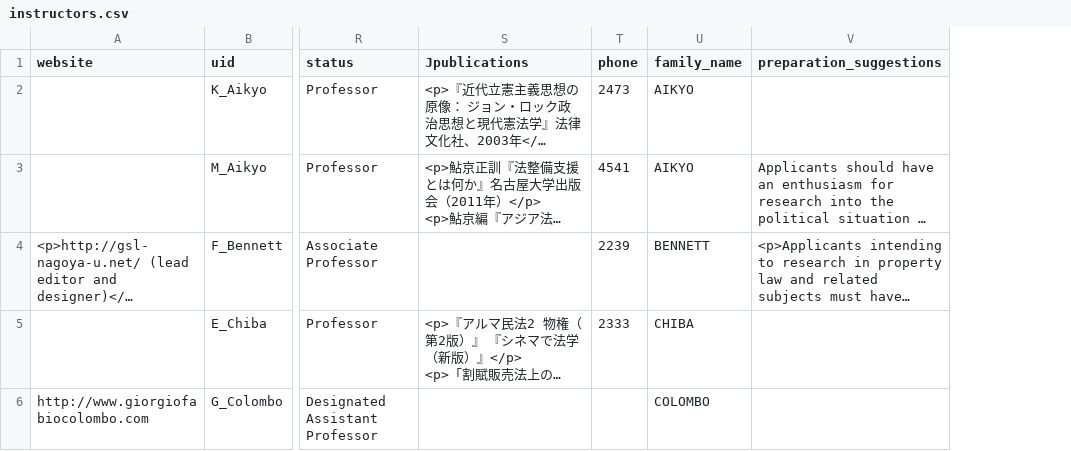
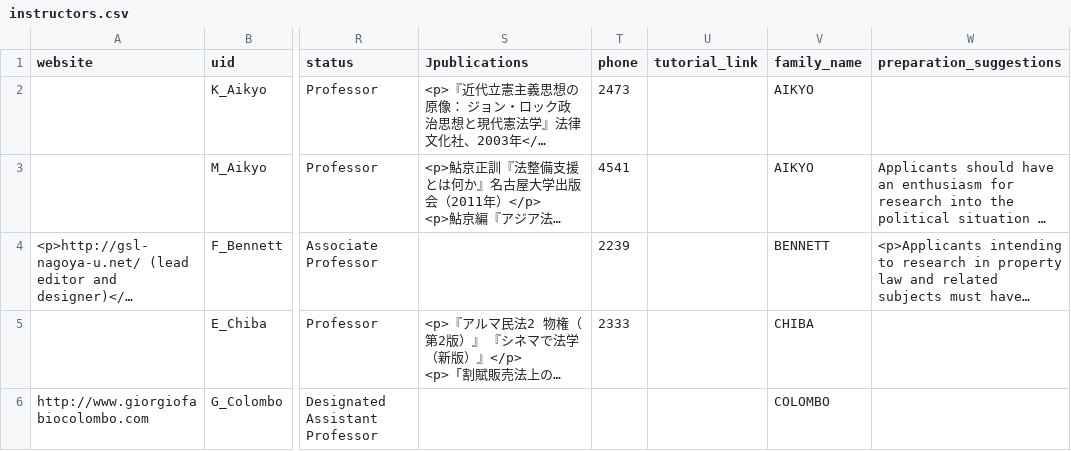
Before and after one commit to jwhitneyjp/gsl-en, a CSV file: src/docroot/csv/instructors.csv, drawn as a sheet; only a part is shown, gaps mark what is left out; long unchanged cells end in …; the diff covers the shown part only; the diff names each change by its address in the sheet, - before the commit and + after, or states it on an @@ line.

```diff
--- a/src/docroot/csv/instructors.csv
+++ b/src/docroot/csv/instructors.csv
+column U (tutorial_link), empty
```
Also changed, not shown: 1 edited cell elsewhere in this file, src/docroot/csv/courses.csv, 34 other files.
